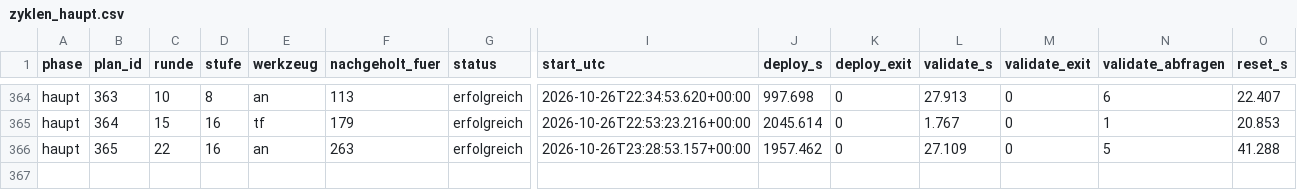
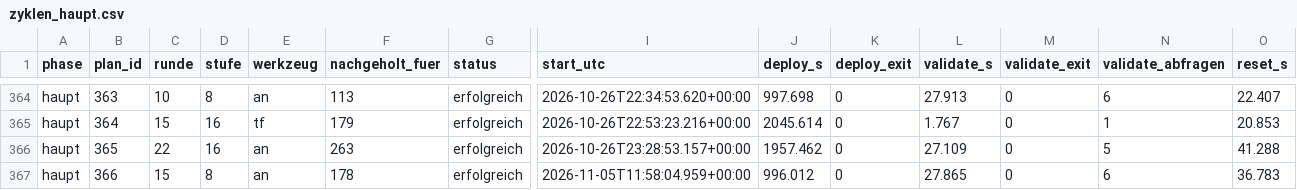
Before and after one commit to willlllli/wab-ansible-terraform-vsphere, a CSV file: results/zyklen_haupt.csv, drawn as a sheet; only a part is shown, gaps mark what is left out; rows hold the shown columns only; the diff names each change by its address in the sheet, - before the commit and + after, or states it on an @@ line.

```diff
--- a/results/zyklen_haupt.csv
+++ b/results/zyklen_haupt.csv
+row 367: haupt | 366 | 15 | 8 | an | 178 | erfolgreich | 2026-11-05T11:58:04.959+00:00 | 996.012 | 0 | 27.865 | 0 | 6 | 36.783
```
Also changed, not shown: results/vms_haupt.csv.
